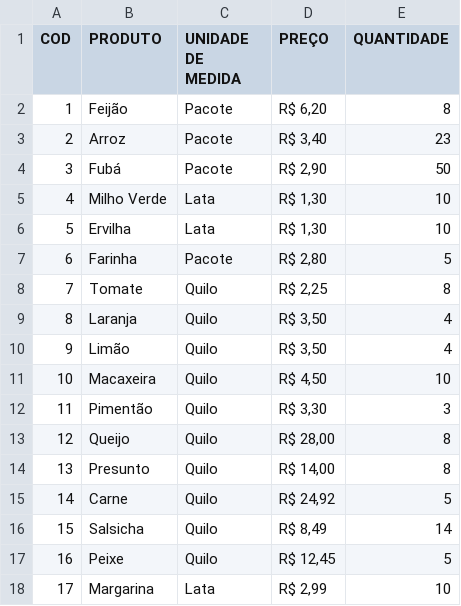
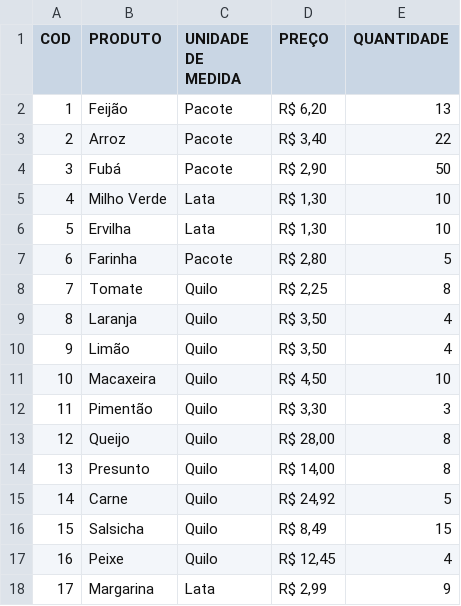
Before and after one commit to TarsilaSamille/lp1-2020.5, a CSV file: estabelecimento/build/supermercado/estoque.csv, drawn as a sheet.

```diff
--- a/estabelecimento/build/supermercado/estoque.csv
+++ b/estabelecimento/build/supermercado/estoque.csv
@@ -1,4 +1,4 @@
 COD,PRODUTO,UNIDADE DE MEDIDA,PREÇO,QUANTIDADE
-1,Feijão,Pacote,"R$ 6,20",8
-2,Arroz,Pacote,"R$ 3,40",23
+1,Feijão,Pacote,"R$ 6,20",13
+2,Arroz,Pacote,"R$ 3,40",22
 3,Fubá,Pacote,"R$ 2,90",50
@@ -15,4 +15,4 @@ COD,PRODUTO,UNIDADE DE MEDIDA,PREÇO,QUANTIDADE
 14,Carne,Quilo,"R$ 24,92",5
-15,Salsicha,Quilo,"R$ 8,49",14
-16,Peixe,Quilo,"R$ 12,45",5
-17,Margarina,Lata,"R$ 2,99",10
+15,Salsicha,Quilo,"R$ 8,49",15
+16,Peixe,Quilo,"R$ 12,45",4
+17,Margarina,Lata,"R$ 2,99",9
```
Also changed, not shown: estabelecimento/build/supermercado/caixa.csv, estabelecimento/build/supermercado/fornecedor.csv, 39 other files.
